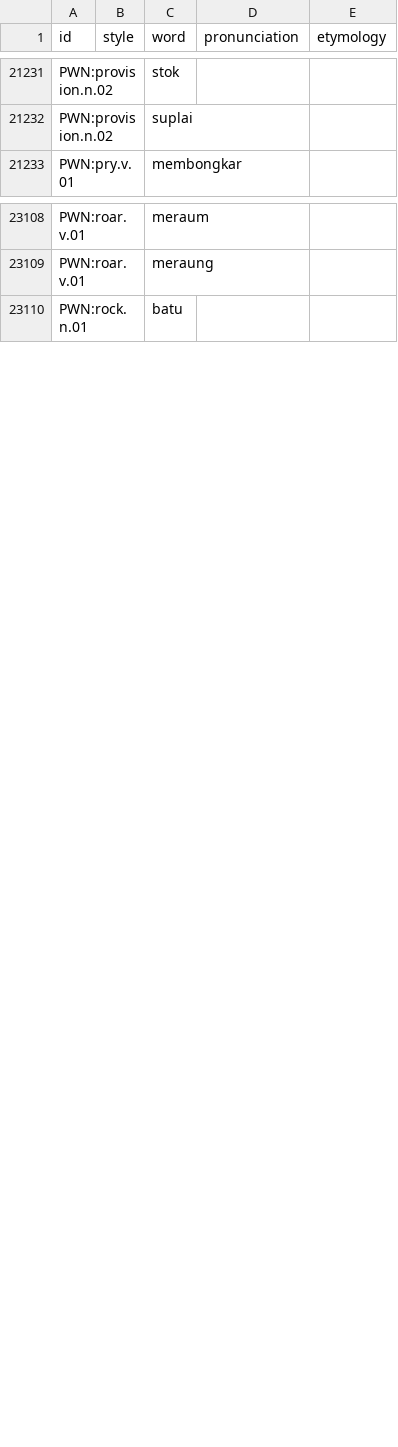
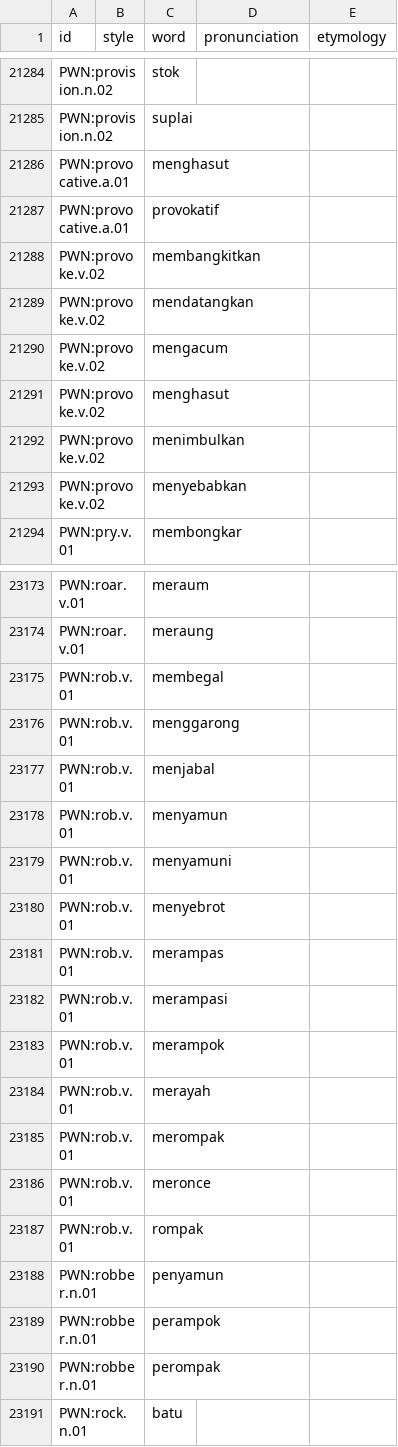
Before and after one commit to barumau/panlexia, a TSV file: dict/I/ind.tsv, drawn as a sheet; only a part is shown, gaps mark what is left out; the diff covers the shown part only; the diff names each change by its address in the sheet, - before the commit and + after, or states it on an @@ line.

```diff
--- a/dict/I/ind.tsv
+++ b/dict/I/ind.tsv
+row 21286: PWN:provocative.a.01 |  | menghasut
+row 21287: PWN:provocative.a.01 |  | provokatif
+row 21288: PWN:provoke.v.02 |  | membangkitkan
+row 21289: PWN:provoke.v.02 |  | mendatangkan
+row 21290: PWN:provoke.v.02 |  | mengacum
+row 21291: PWN:provoke.v.02 |  | menghasut
+row 21292: PWN:provoke.v.02 |  | menimbulkan
+row 21293: PWN:provoke.v.02 |  | menyebabkan
+row 23175: PWN:rob.v.01 |  | membegal
+row 23176: PWN:rob.v.01 |  | menggarong
+row 23177: PWN:rob.v.01 |  | menjabal
+row 23178: PWN:rob.v.01 |  | menyamun
+row 23179: PWN:rob.v.01 |  | menyamuni
+row 23180: PWN:rob.v.01 |  | menyebrot
+row 23181: PWN:rob.v.01 |  | merampas
+row 23182: PWN:rob.v.01 |  | merampasi
+row 23183: PWN:rob.v.01 |  | merampok
+row 23184: PWN:rob.v.01 |  | merayah
+row 23185: PWN:rob.v.01 |  | merompak
+row 23186: PWN:rob.v.01 |  | meronce
+row 23187: PWN:rob.v.01 |  | rompak
+row 23188: PWN:robber.n.01 |  | penyamun
+row 23189: PWN:robber.n.01 |  | perampok
+row 23190: PWN:robber.n.01 |  | perompak
```
Also changed, not shown: 72 added rows elsewhere in this file, dict/F/fin.tsv, dict/F/fra.tsv, 22 other files.
